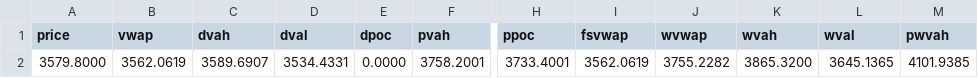
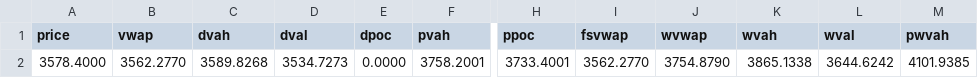
Before and after one commit to AleCuba90/qban-snap, a CSV file: levels_GC_D.csv, drawn as a sheet; only a part is shown, gaps mark what is left out; the diff names each change by its address in the sheet, - before the commit and + after, or states it on an @@ line.

```diff
--- a/levels_GC_D.csv
+++ b/levels_GC_D.csv
-A2 (price): 3579.8000
+A2 (price): 3578.4000
-B2 (vwap): 3562.0619
+B2 (vwap): 3562.2770
-C2 (dvah): 3589.6907
+C2 (dvah): 3589.8268
-D2 (dval): 3534.4331
+D2 (dval): 3534.7273
-I2 (fsvwap): 3562.0619
+I2 (fsvwap): 3562.2770
-J2 (wvwap): 3755.2282
+J2 (wvwap): 3754.8790
-K2 (wvah): 3865.3200
+K2 (wvah): 3865.1338
-L2 (wval): 3645.1365
+L2 (wval): 3644.6242
```
Also changed, not shown: levels_GC_FS.csv, levels_GC_OVN.csv, 16 other files.
